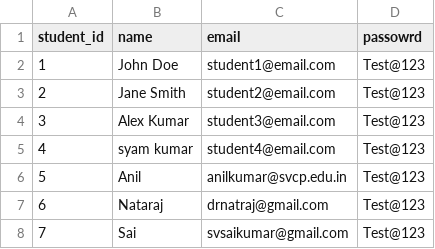
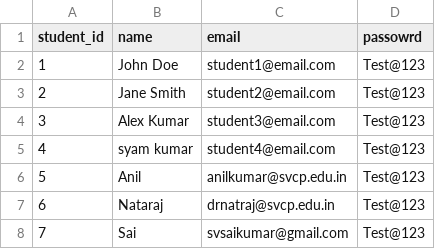
Before and after one commit to svsk1977/my-mocktest-app, a CSV file: students.csv, drawn as a sheet.

Commit message:
Add files via upload

```diff
--- a/students.csv
+++ b/students.csv
@@ -6,3 +6,3 @@ student_id,name,email,passowrd
 5,Anil,anilkumar@svcp.edu.in,Test@123
-6,Nataraj,drnatraj@gmail.com,Test@123
+6,Nataraj,drnatraj@svcp.edu.in,Test@123
 7,Sai,svsaikumar@gmail.com,Test@123
```
